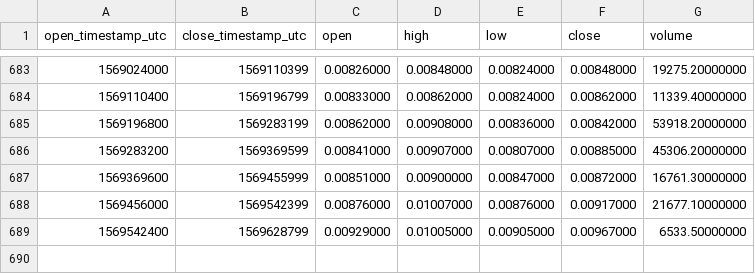
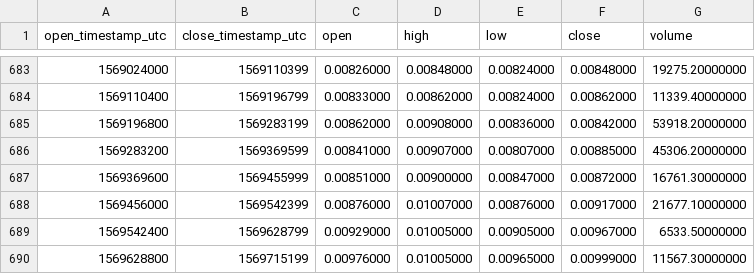
Before and after one commit to cryptobigbro/binance-RDNBNB, a CSV file: binance-RDNBNB-1d.csv, drawn as a sheet; only a part is shown, gaps mark what is left out.

Commit message:
Update OHLCV data.

```diff
--- a/binance-RDNBNB-1d.csv
+++ b/binance-RDNBNB-1d.csv
@@ -689 +689,2 @@ open_timestamp_utc,close_timestamp_utc,open,high,low,close,volume
 1569542400,1569628799,0.00929000,0.01005000,0.00905000,0.00967000,6533.50000000
+1569628800,1569715199,0.00976000,0.01005000,0.00965000,0.00999000,11567.30000000
```
Also changed, not shown: 1 other file.
